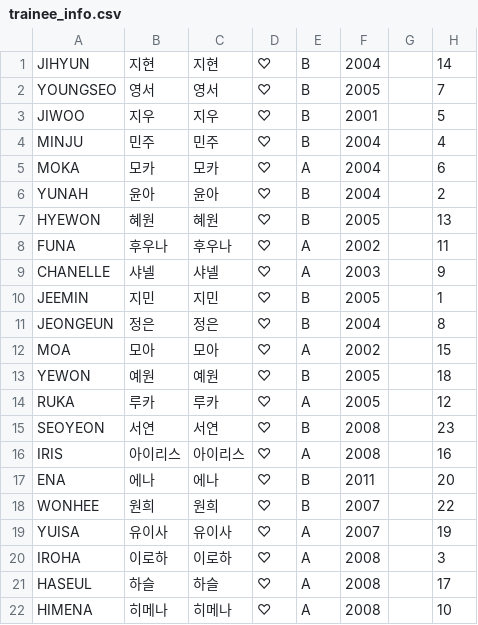
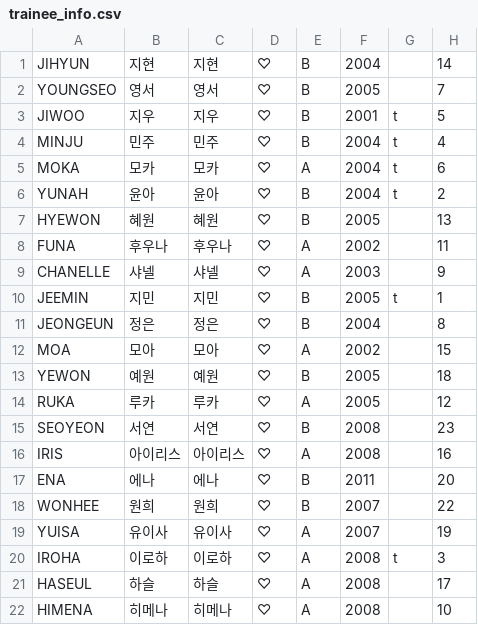
Before and after one commit to boysplanet2022/allof-r-u-next.github.io, a CSV file: trainee_info.csv, drawn as a sheet.

```diff
--- a/trainee_info.csv
+++ b/trainee_info.csv
@@ -2,6 +2,6 @@
 "YOUNGSEO","영서","영서","♡","B","2005","","7"
-"JIWOO","지우","지우","♡","B","2001","","5"
-"MINJU","민주","민주","♡","B","2004","","4"
-"MOKA","모카","모카","♡","A","2004","","6"
-"YUNAH","윤아","윤아","♡","B","2004","","2"
+"JIWOO","지우","지우","♡","B","2001","t","5"
+"MINJU","민주","민주","♡","B","2004","t","4"
+"MOKA","모카","모카","♡","A","2004","t","6"
+"YUNAH","윤아","윤아","♡","B","2004","t","2"
 "HYEWON","혜원","혜원","♡","B","2005","","13"
@@ -9,3 +9,3 @@
 "CHANELLE","샤넬","샤넬","♡","A","2003","","9"
-"JEEMIN","지민","지민","♡","B","2005","","1"
+"JEEMIN","지민","지민","♡","B","2005","t","1"
 "JEONGEUN","정은","정은","♡","B","2004","","8"
@@ -19,3 +19,3 @@
 "YUISA","유이사","유이사","♡","A","2007","","19"
-"IROHA","이로하","이로하","♡","A","2008","","3"
+"IROHA","이로하","이로하","♡","A","2008","t","3"
 "HASEUL","하슬","하슬","♡","A","2008","","17"
```
Also changed, not shown: 3 other files.
